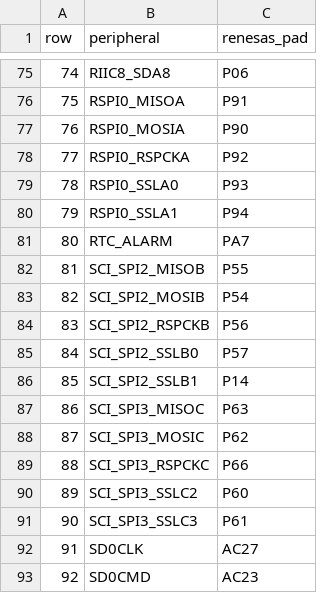
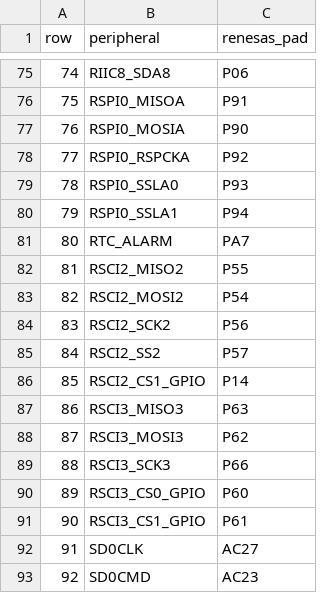
Before and after one commit to alplabai/alp-sdk, a CSV file: metadata/e1m_modules/v2n/renesas-peripheral-map.csv, drawn as a sheet; only a part is shown, gaps mark what is left out.

Commit message:
fix(metadata): RZ/V2N pinmux names, A55 ownership rows and pad-voltage caveats from the Renesas audit

```diff
--- a/metadata/e1m_modules/v2n/renesas-peripheral-map.csv
+++ b/metadata/e1m_modules/v2n/renesas-peripheral-map.csv
@@ -81,12 +81,12 @@ row,peripheral,renesas_pad
 80,RTC_ALARM,PA7
-81,SCI_SPI2_MISOB,P55
-82,SCI_SPI2_MOSIB,P54
-83,SCI_SPI2_RSPCKB,P56
-84,SCI_SPI2_SSLB0,P57
-85,SCI_SPI2_SSLB1,P14
-86,SCI_SPI3_MISOC,P63
-87,SCI_SPI3_MOSIC,P62
-88,SCI_SPI3_RSPCKC,P66
-89,SCI_SPI3_SSLC2,P60
-90,SCI_SPI3_SSLC3,P61
+81,RSCI2_MISO2,P55
+82,RSCI2_MOSI2,P54
+83,RSCI2_SCK2,P56
+84,RSCI2_SS2,P57
+85,RSCI2_CS1_GPIO,P14
+86,RSCI3_MISO3,P63
+87,RSCI3_MOSI3,P62
+88,RSCI3_SCK3,P66
+89,RSCI3_CS0_GPIO,P60
+90,RSCI3_CS1_GPIO,P61
 91,SD0CLK,AC27
```
Also changed, not shown: metadata/e1m_modules/v2n/renesas-peripheral-map.tsv, 11 other files.
